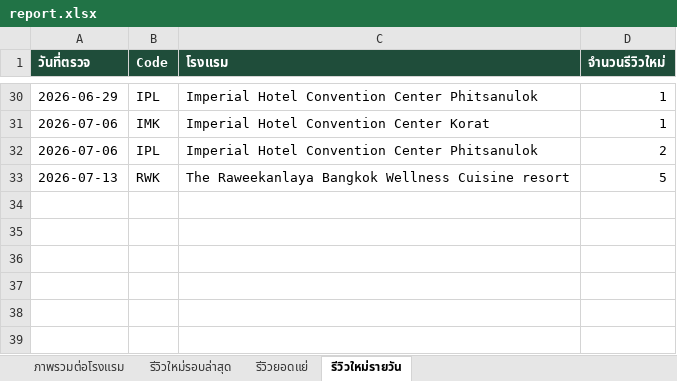
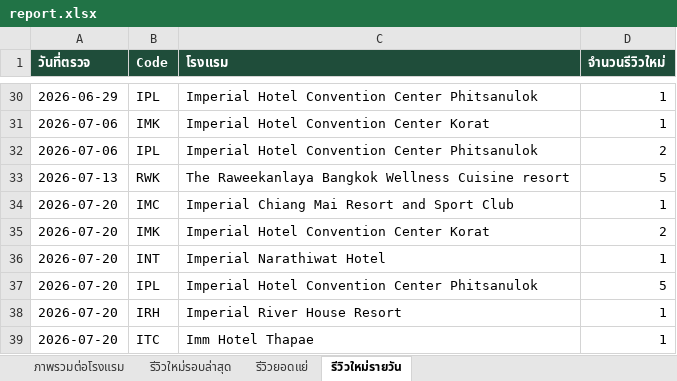
Before and after one commit to chatchai-c-tccprivate-com/hotel-reviews, an Excel workbook: report.xlsx, sheet รีวิวใหม่รายวัน, drawn as a sheet; only a part is shown, gaps mark what is left out; values as stored, in another font and other column widths than the file's, no borders; the diff names each change by its address in the sheet, - before the commit and + after, or states it on an @@ line.

```diff
--- a/report.xlsx (sheet รีวิวใหม่รายวัน)
+++ b/report.xlsx (sheet รีวิวใหม่รายวัน)
+row 34: 2026-07-20 | IMC | Imperial Chiang Mai Resort and Sport Club | 1
+row 35: 2026-07-20 | IMK | Imperial Hotel Convention Center Korat | 2
+row 36: 2026-07-20 | INT | Imperial Narathiwat Hotel | 1
+row 37: 2026-07-20 | IPL | Imperial Hotel Convention Center Phitsanulok | 5
+row 38: 2026-07-20 | IRH | Imperial River House Resort | 1
+row 39: 2026-07-20 | ITC | Imm Hotel Thapae | 1
```
Also changed, not shown: sheet รีวิวใหม่รอบล่าสุด, sheet ภาพรวมต่อโรงแรม, 2 other files.
